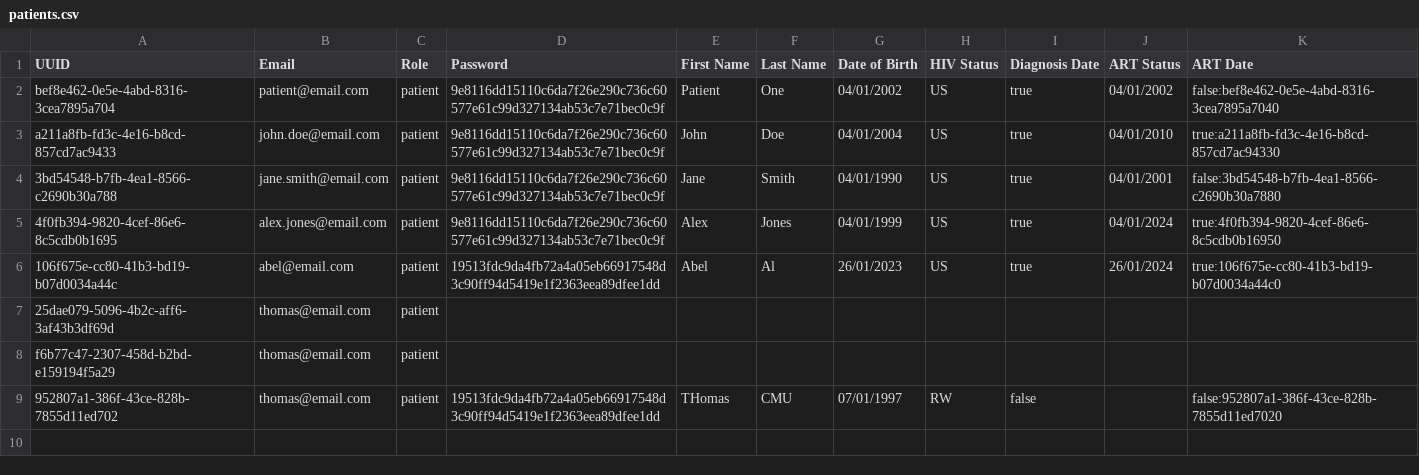
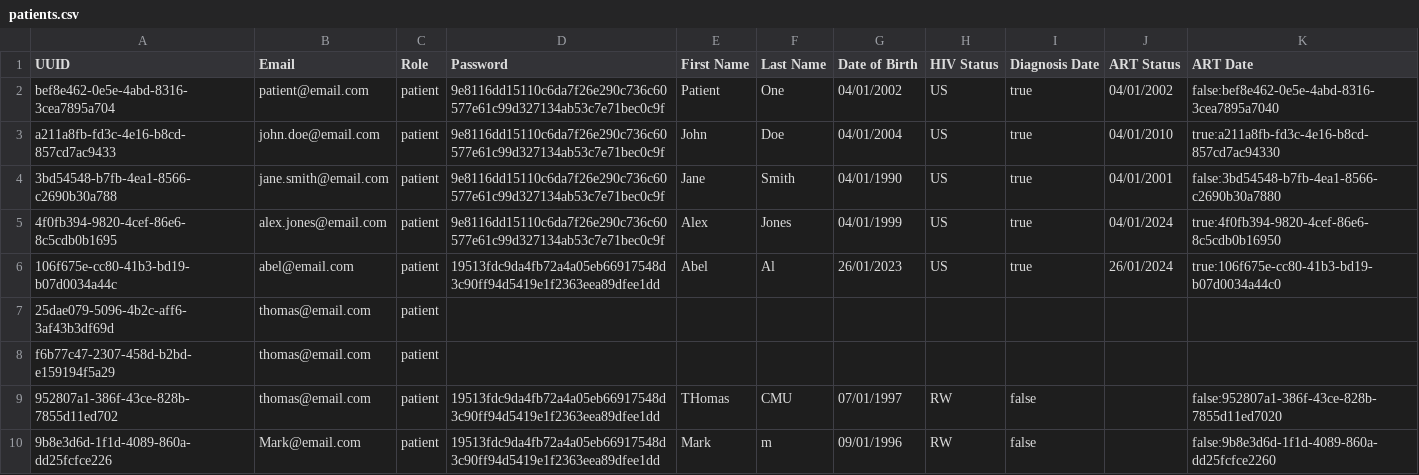
Before and after one commit to itzomen/cmu-life-prognosis, a CSV file: patients.csv, drawn as a sheet; the diff names each change by its address in the sheet, - before the commit and + after, or states it on an @@ line.

```diff
--- a/patients.csv
+++ b/patients.csv
+row 10: 9b8e3d6d-1f1d-4089-860a-dd25fcfce226 | Mark@email.com | patient | 19513fdc9da4fb72a4a05eb66917548d3c90ff94d5419e1f2363eea89dfee1dd | Mark | m | 09/01/1996 | RW | false |  | false:9b8e3d6d-1f1d-4089-860a-dd25fcfce2260
```
Also changed, not shown: 3 other files.
